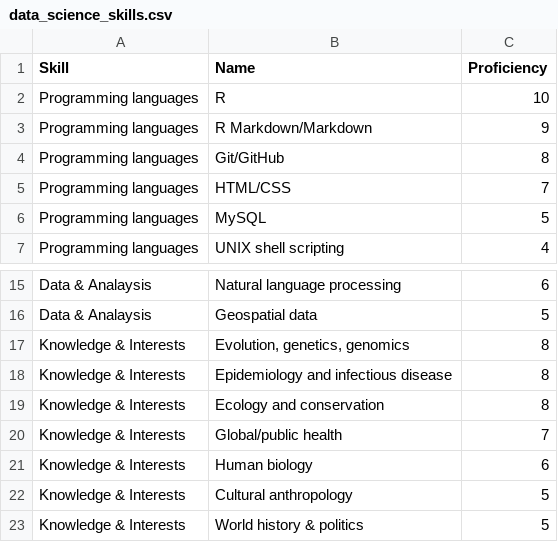
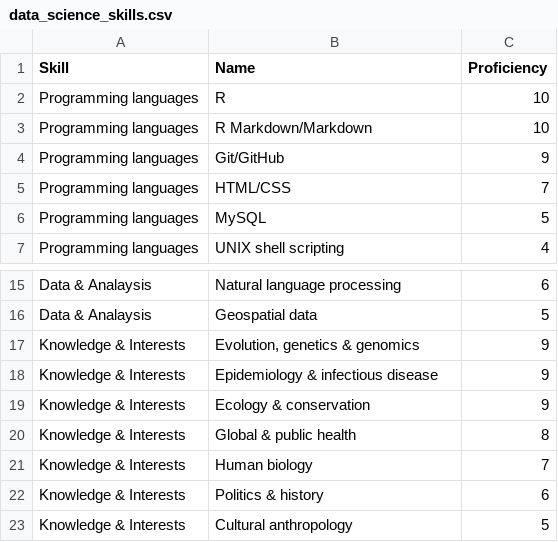
Before and after one commit to rgriff23/rgriff23.github.io, a CSV file: assets/data/data_science_skills.csv, drawn as a sheet; only a part is shown, gaps mark what is left out.

```diff
--- a/assets/data/data_science_skills.csv
+++ b/assets/data/data_science_skills.csv
@@ -2,4 +2,4 @@ Skill,Name,Proficiency
 Programming languages,R,10
-Programming languages,R Markdown/Markdown,9
-Programming languages,Git/GitHub,8
+Programming languages,R Markdown/Markdown,10
+Programming languages,Git/GitHub,9
 Programming languages,HTML/CSS,7
@@ -16,8 +16,8 @@ Data & Analaysis,Natural language processing,6
 Data & Analaysis,Geospatial data,5
-Knowledge & Interests,"Evolution, genetics, genomics",8
-Knowledge & Interests,Epidemiology and infectious disease,8
-Knowledge & Interests,Ecology and conservation,8
-Knowledge & Interests,Global/public health,7
-Knowledge & Interests,Human biology,6
+Knowledge & Interests,"Evolution, genetics & genomics",9
+Knowledge & Interests,Epidemiology & infectious disease,9
+Knowledge & Interests,Ecology & conservation,9
+Knowledge & Interests,Global & public health,8
+Knowledge & Interests,Human biology,7
+Knowledge & Interests,Politics & history,6
 Knowledge & Interests,Cultural anthropology,5
-Knowledge & Interests,World history & politics,5
```
Also changed, not shown: 2 other files.
